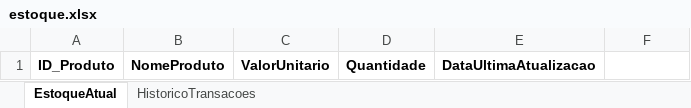
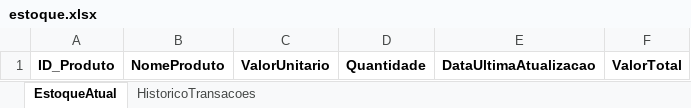
Before and after one commit to Davil1613/-Ecommerce-inventory-system, an Excel workbook: backend_estoque/estoque.xlsx, sheet EstoqueAtual, drawn as a sheet; values as stored, in another font and other column widths than the file's, no borders; the diff names each change by its address in the sheet, - before the commit and + after, or states it on an @@ line.

Commit message:
fix: adding total stock value

```diff
--- a/backend_estoque/estoque.xlsx (sheet EstoqueAtual)
+++ b/backend_estoque/estoque.xlsx (sheet EstoqueAtual)
-F1: (empty)
+F1: ValorTotal
```
Also changed, not shown: 3 other files.
